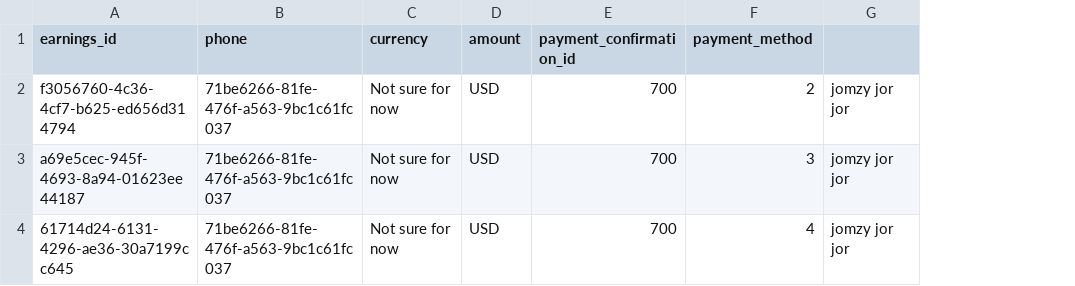
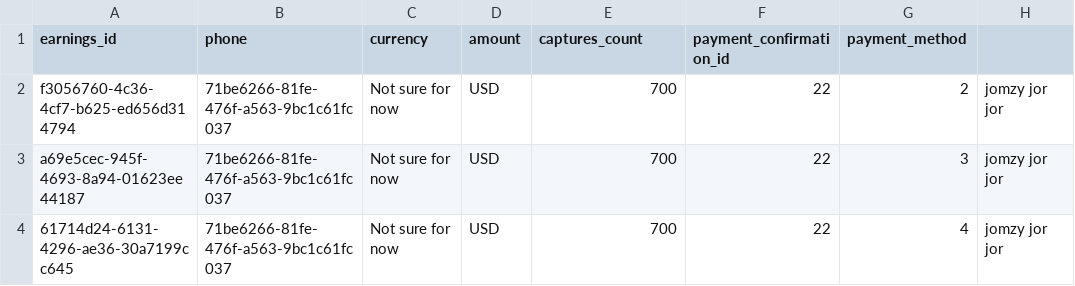
Before and after one commit to Greenstand/treetracker-earnings-api, a CSV file: __tests__/api-tests/earningsFailedTestInvalidHeader3.csv, drawn as a sheet; only a part is shown; the diff names each change by its address in the sheet, - before the commit and + after, or states it on an @@ line.

```diff
--- a/__tests__/api-tests/earningsFailedTestInvalidHeader3.csv
+++ b/__tests__/api-tests/earningsFailedTestInvalidHeader3.csv
+column F (payment_confirmation_id), rows 2-4: all 22
-E1: payment_confirmation_id
+E1: captures_count
```
Also changed, not shown: __tests__/api-tests/earningsFailedTestInvalidHeader.csv, __tests__/api-tests/earningsFailedTestInvalidHeader2.csv, 10 other files.
